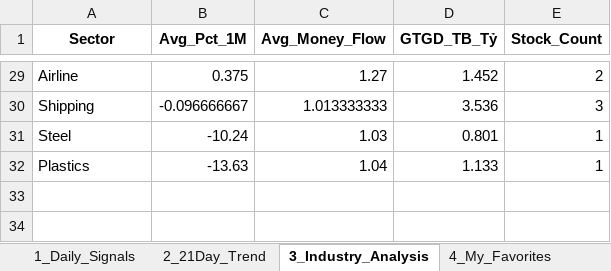
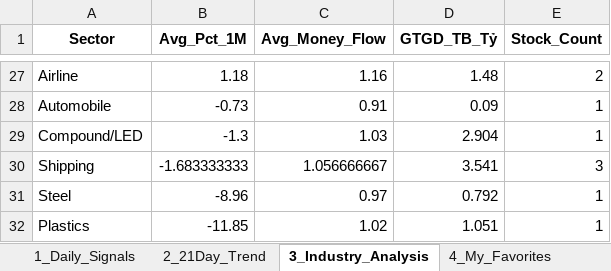
Before and after one commit to chipmoon/dashboard-tw, an Excel workbook: Taiwan_Market_Data_Latest.xlsx, sheet 3_Industry_Analysis, drawn as a sheet; only a part is shown, gaps mark what is left out; values as stored, in another font and other column widths than the file's, no borders; addresses are those after the commit; the diff covers the shown part only; the diff names each change by its address in the sheet, - before the commit and + after, or states it on an @@ line.

```diff
--- a/Taiwan_Market_Data_Latest.xlsx (sheet 3_Industry_Analysis)
+++ b/Taiwan_Market_Data_Latest.xlsx (sheet 3_Industry_Analysis)
-B27 (Avg_Pct_1M): 0.375
+B27 (Avg_Pct_1M): 1.18
-C27 (Avg_Money_Flow): 1.27
+C27 (Avg_Money_Flow): 1.16
-D27 (GTGD_TB_Tỷ): 1.452
+D27 (GTGD_TB_Tỷ): 1.48
+row 28: Automobile | -0.73 | 0.91 | 0.09 | 1
+row 29: Compound/LED | -1.3 | 1.03 | 2.904 | 1
-B30 (Avg_Pct_1M): -0.096666667
+B30 (Avg_Pct_1M): -1.683333333
-C30 (Avg_Money_Flow): 1.013333333
+C30 (Avg_Money_Flow): 1.056666667
-D30 (GTGD_TB_Tỷ): 3.536
+D30 (GTGD_TB_Tỷ): 3.541
-B31 (Avg_Pct_1M): -10.24
+B31 (Avg_Pct_1M): -8.96
-C31 (Avg_Money_Flow): 1.03
+C31 (Avg_Money_Flow): 0.97
-D31 (GTGD_TB_Tỷ): 0.801
+D31 (GTGD_TB_Tỷ): 0.792
-B32 (Avg_Pct_1M): -13.63
+B32 (Avg_Pct_1M): -11.85
-C32 (Avg_Money_Flow): 1.04
+C32 (Avg_Money_Flow): 1.02
-D32 (GTGD_TB_Tỷ): 1.133
+D32 (GTGD_TB_Tỷ): 1.051
```
Also changed, not shown: 10 added rows, 12 removed rows and 44 edited cells elsewhere in this sheet, sheet 1_Daily_Signals, sheet 2_21Day_Trend, sheet 4_My_Favorites.
